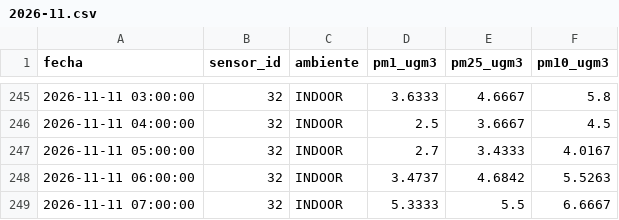
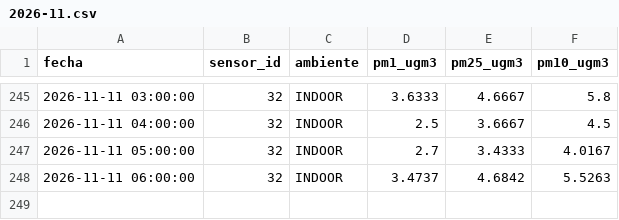
Before and after one commit to cmasudd/aireAysen, a CSV file: data/sensor-32/2026-11.csv, drawn as a sheet; only a part is shown, gaps mark what is left out.

```diff
--- a/data/sensor-32/2026-11.csv
+++ b/data/sensor-32/2026-11.csv
@@ -248,2 +248 @@ fecha,sensor_id,ambiente,pm1_ugm3,pm25_ugm3,pm10_ugm3
 2026-11-11 06:00:00,32,INDOOR,3.4737,4.6842,5.5263
-2026-11-11 07:00:00,32,INDOOR,5.3333,5.5,6.6667
```
Also changed, not shown: data/latest.csv, data/sensor-31/2026-11.csv, 2 other files.
